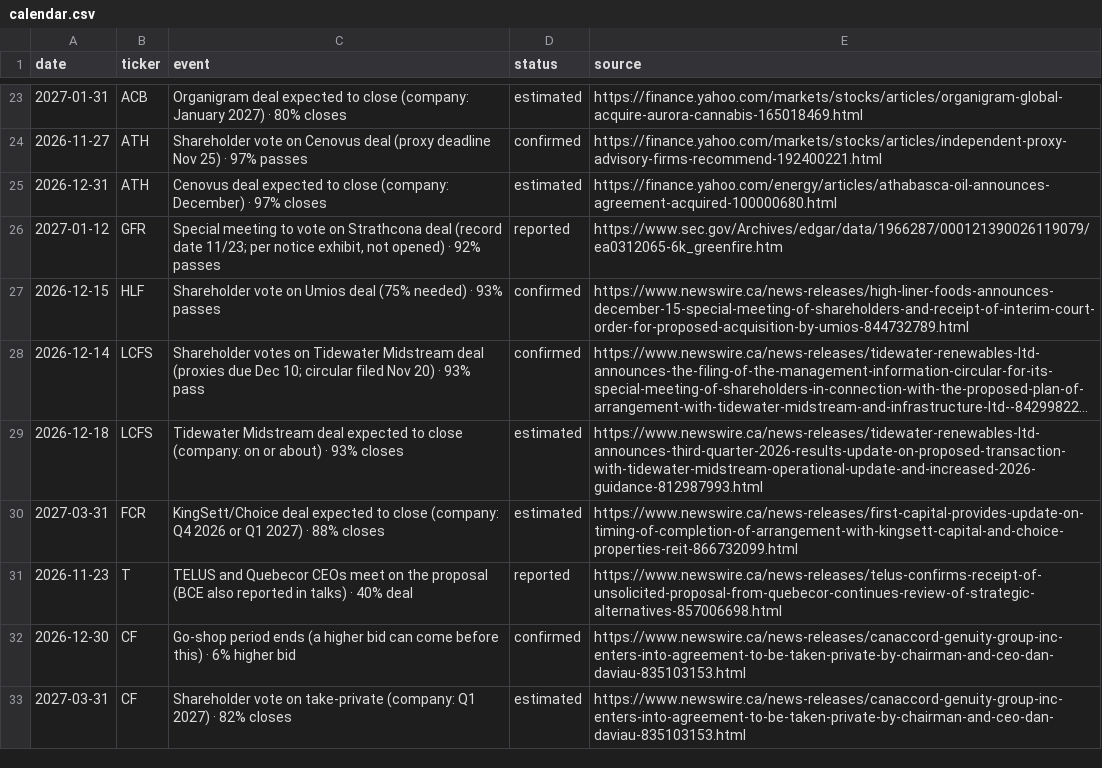
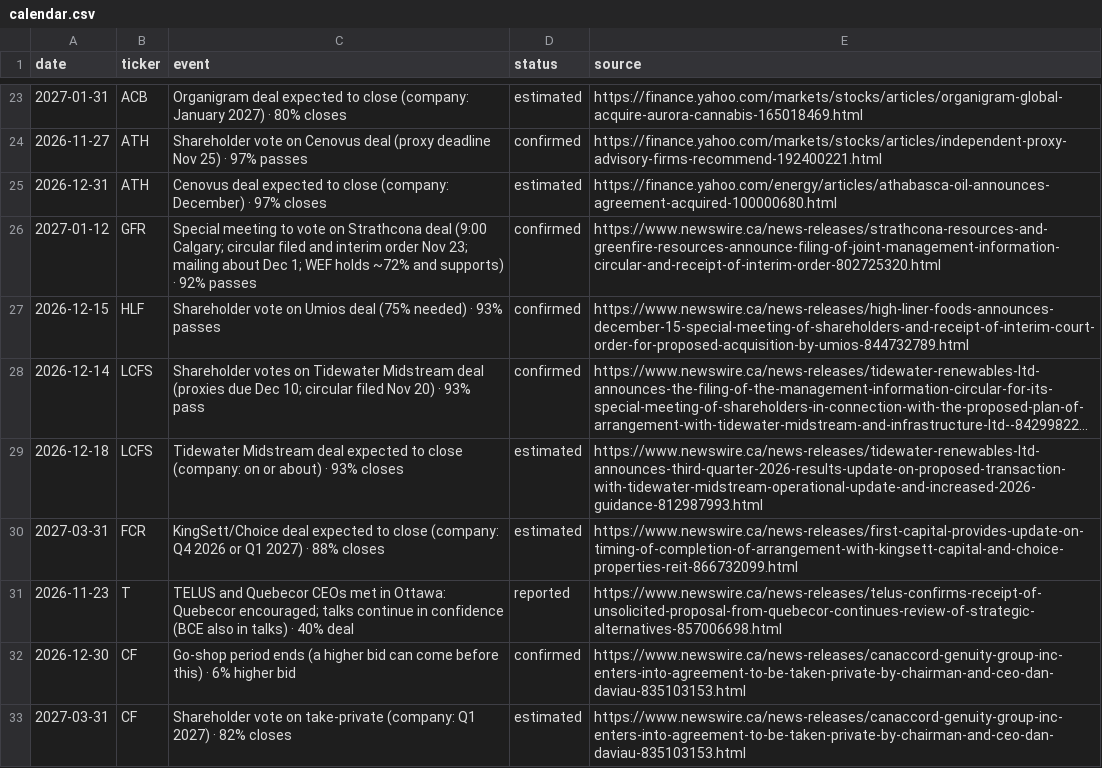
Before and after one commit to noahp179/financial-reports, a CSV file: reports/pre-catalyst/calendar.csv, drawn as a sheet; only a part is shown, gaps mark what is left out; long unchanged cells end in ….

```diff
--- a/reports/pre-catalyst/calendar.csv
+++ b/reports/pre-catalyst/calendar.csv
@@ -25,3 +25,3 @@ date,ticker,event,status,source
 2026-12-31,ATH,Cenovus deal expected to close (company: December) · 97% closes,estimated,https://finance.yahoo.com/energy/articles/athabasca-oil-announces-agreement-acquired-100000680.html
-2027-01-12,GFR,"Special meeting to vote on Strathcona deal (record date 11/23; per notice exhibit, not opened) · 92% passes",reported,https://www.sec.gov/Archives/edgar/data/1966287/000121390026119079/ea0312065-6k_greenfire.htm
+2027-01-12,GFR,"Special meeting to vote on Strathcona deal (9:00 Calgary; circular filed and interim order Nov 23; mailing about Dec 1; WEF holds ~72% and supports) · 92% passes",confirmed,https://www.newswire.ca/news-releases/strathcona-resources-and-greenfire-resources-announce-filing-of-joint-management-information-circular-and-receipt-of-interim-order-802725320.html
 2026-12-15,HLF,Shareholder vote on Umios deal (75% needed) · 93% passes,confirmed,https://www.newswire.ca/news-releases/high-liner-foods-announces-december-15-special-meeting-of-shareholders-and-receipt-of-interim-court-order-for-proposed-acquisition-by-umios-844732789.html
@@ -30,3 +30,3 @@ date,ticker,event,status,source
 2027-03-31,FCR,KingSett/Choice deal expected to close (company: Q4 2026 or Q1 2027) · 88% closes,estimated,https://www.newswire.ca/news-releases/first-capital-provides-update-on-timing-of-completion-of-arrangement-with-kingsett-capital-and-choice-properties-reit-866732099.html
-2026-11-23,T,TELUS and Quebecor CEOs meet on the proposal (BCE also reported in talks) · 40% deal,reported,https://www.newswire.ca/news-releases/telus-confirms-receipt-of-unsolicited-proposal-from-quebecor-continues-review-of-strategic-alternatives-857006698.html
+2026-11-23,T,TELUS and Quebecor CEOs met in Ottawa: Quebecor encouraged; talks continue in confidence (BCE also in talks) · 40% deal,reported,https://www.newswire.ca/news-releases/telus-confirms-receipt-of-unsolicited-proposal-from-quebecor-continues-review-of-strategic-alternatives-857006698.html
 2026-12-30,CF,Go-shop period ends (a higher bid can come before this) · 6% higher bid,confirmed,https://www.newswire.ca/news-releases/canaccord-genuity-group-inc-enters-into-agreement-to-be-taken-private-by-chairman-and-ceo-dan-daviau-835103153.html
```
Also changed, not shown: reports/pre-catalyst/estimates_log.csv, reports/pre-catalyst/news_log.csv, 3 other files.
